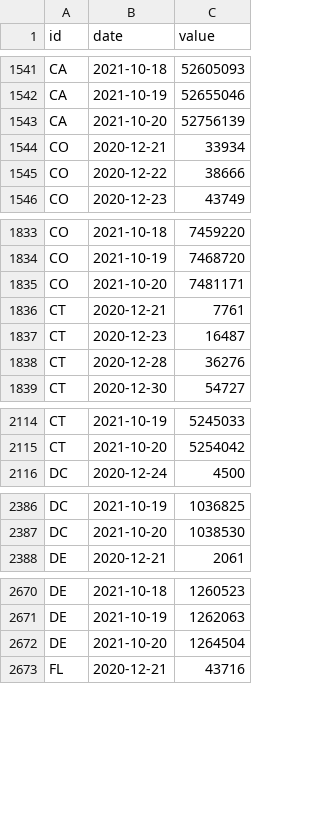
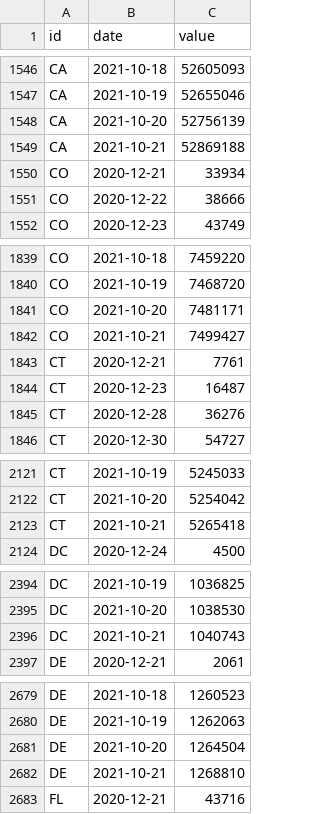
Before and after one commit to BloombergGraphics/covid-vaccine-tracker-data, a CSV file: data/historical-usa-doses-administered.csv, drawn as a sheet; only a part is shown, gaps mark what is left out; the diff covers the shown part only.

```diff
--- a/data/historical-usa-doses-administered.csv
+++ b/data/historical-usa-doses-administered.csv
@@ -1543,2 +1548,3 @@ CA,2021-10-19,52655046
 CA,2021-10-20,52756139
+CA,2021-10-21,52869188
 CO,2020-12-21,33934
@@ -1835,2 +1841,3 @@ CO,2021-10-19,7468720
 CO,2021-10-20,7481171
+CO,2021-10-21,7499427
 CT,2020-12-21,7761
@@ -2115,2 +2122,3 @@ CT,2021-10-19,5245033
 CT,2021-10-20,5254042
+CT,2021-10-21,5265418
 DC,2020-12-24,4500
@@ -2387,2 +2395,3 @@ DC,2021-10-19,1036825
 DC,2021-10-20,1038530
+DC,2021-10-21,1040743
 DE,2020-12-21,2061
@@ -2672,2 +2681,3 @@ DE,2021-10-19,1262063
 DE,2021-10-20,1264504
+DE,2021-10-21,1268810
 FL,2020-12-21,43716
```
Also changed, not shown: 58 added rows elsewhere in this file, data/current-global.csv, data/current-usa.csv, 2 other files.
